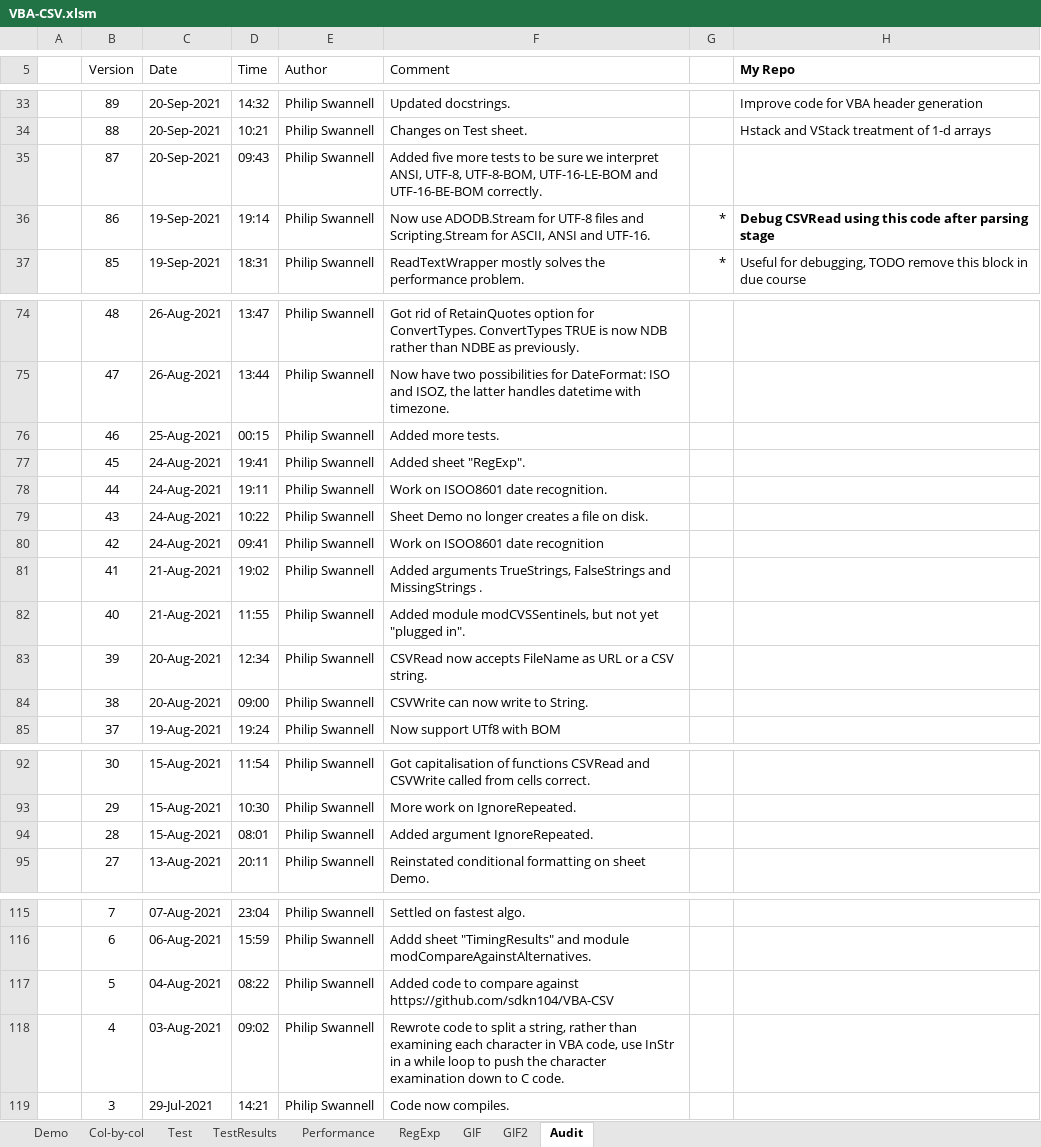
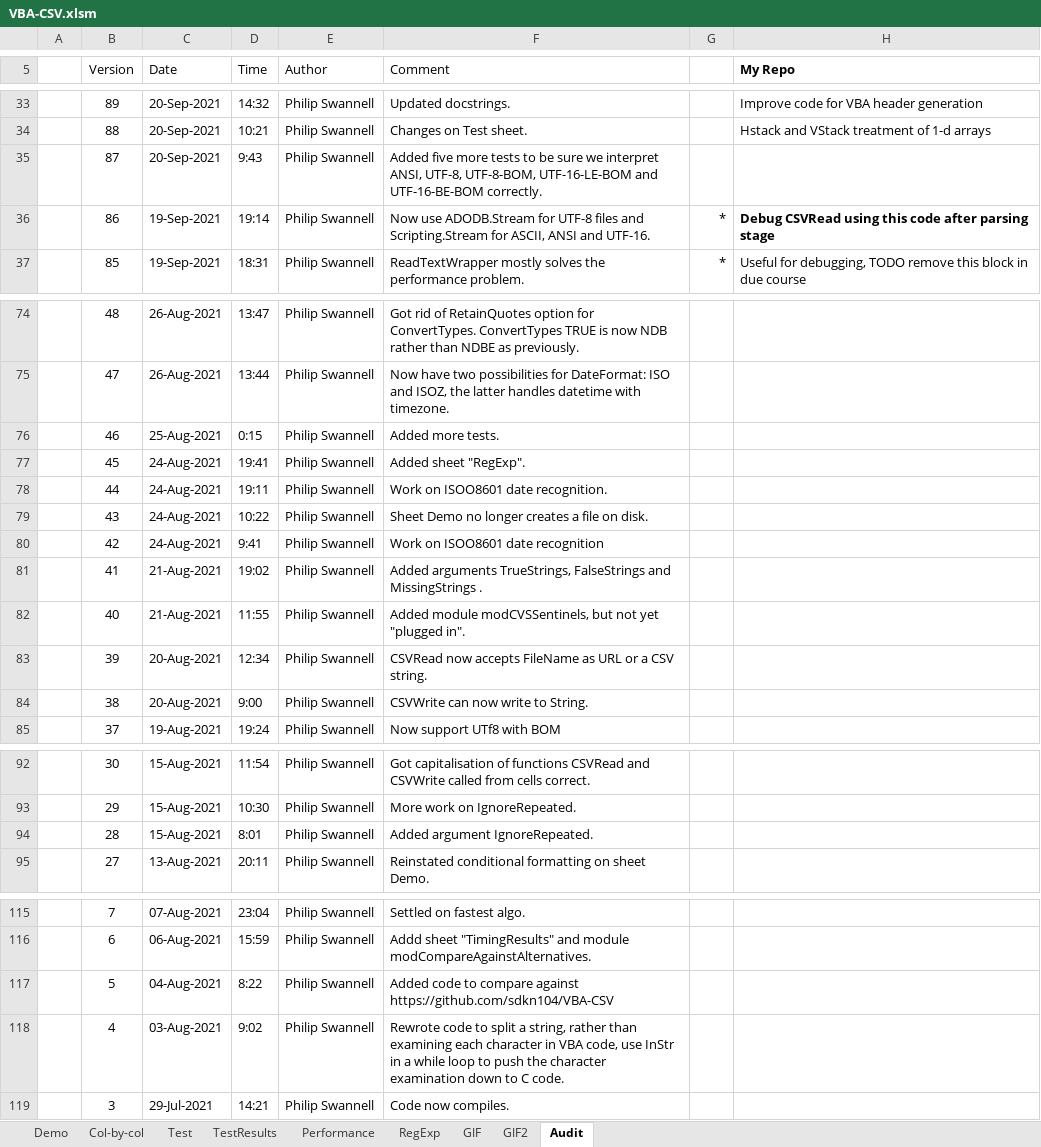
Before and after one commit to PGS62/VBA-CSV, an Excel workbook: workbooks/VBA-CSV.xlsm, sheet Audit, drawn as a sheet; only a part is shown, gaps mark what is left out; values as stored, in another font and other column widths than the file's, no borders; charts and pictures not drawn; the diff covers the shown part only; the diff names each change by its address in the sheet, - before the commit and + after, or states it on an @@ line.

```diff
--- a/workbooks/VBA-CSV.xlsm (sheet Audit)
+++ b/workbooks/VBA-CSV.xlsm (sheet Audit)
-D35 (Time): 09:43
+D35 (Time): 9:43
-D76 (Time): 00:15
+D76 (Time): 0:15
-D80 (Time): 09:41
+D80 (Time): 9:41
-D84 (Time): 09:00
+D84 (Time): 9:00
-D94 (Time): 08:01
+D94 (Time): 8:01
-D117 (Time): 08:22
+D117 (Time): 8:22
-D118 (Time): 09:02
+D118 (Time): 9:02
```
Also changed, not shown: 10 edited cells elsewhere in this sheet, sheet GIF2, formulas that keep their value, workbooks/VBA-CSV-GIFMaker.xlsm, 8 other files.
